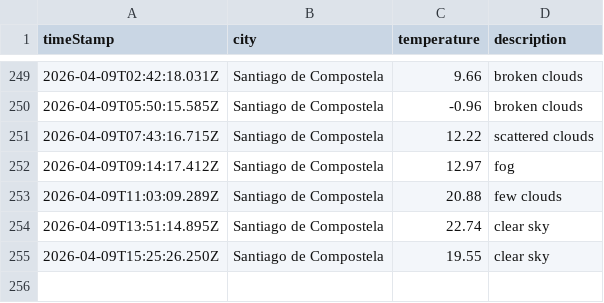
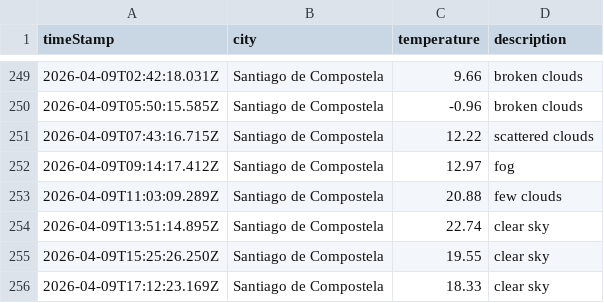
Before and after one commit to jimcousins/Weather-App, a CSV file: data/weather_log.csv, drawn as a sheet; only a part is shown, gaps mark what is left out.

```diff
--- a/data/weather_log.csv
+++ b/data/weather_log.csv
@@ -255 +255,2 @@ timeStamp,city,temperature,description
 2026-04-09T15:25:26.250Z,Santiago de Compostela,19.55,clear sky
+2026-04-09T17:12:23.169Z,Santiago de Compostela,18.33,clear sky
```
Also changed, not shown: 1 other file.
